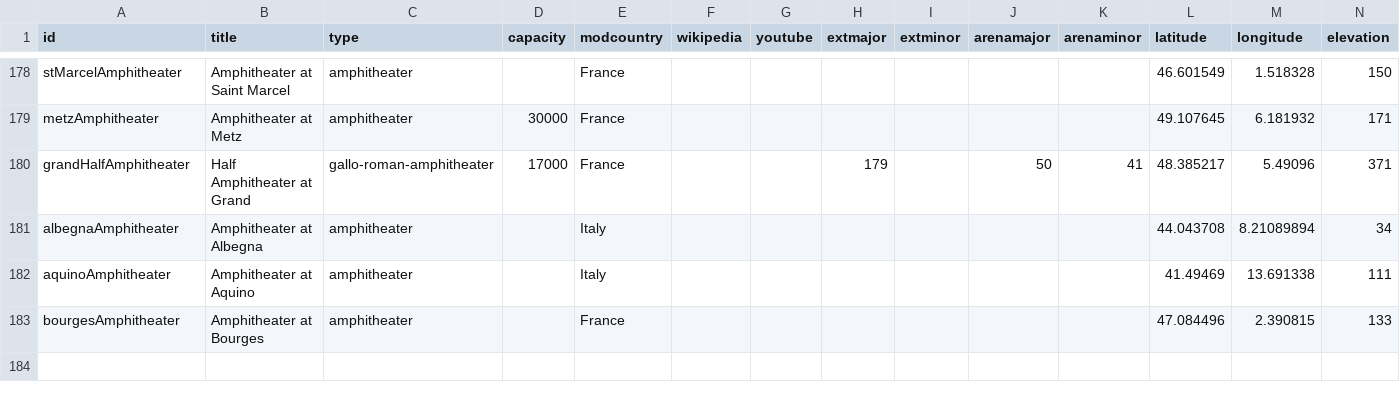
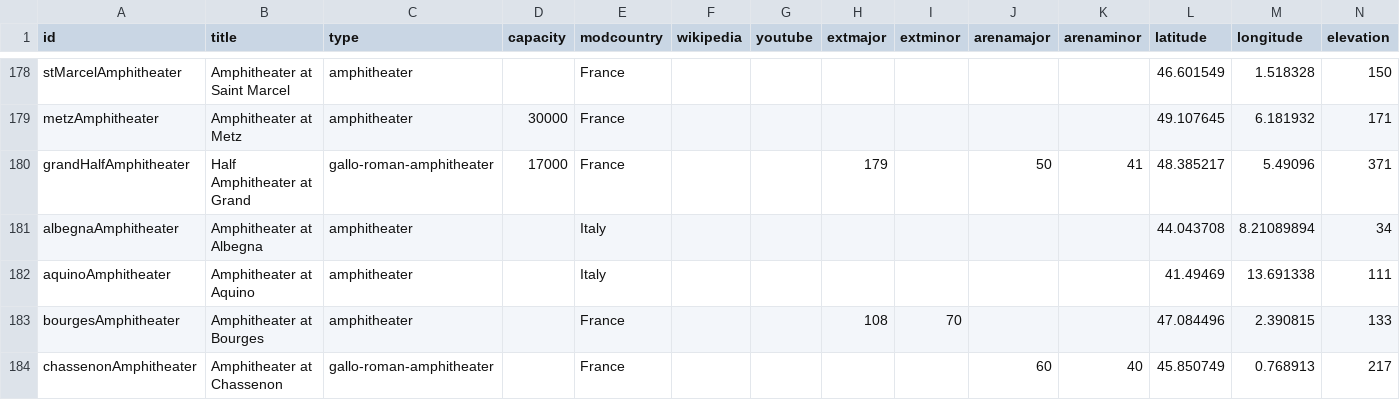
Before and after one commit to sfsheath/roman-amphitheaters, a CSV file: roman-amphitheaters.csv, drawn as a sheet; only a part is shown, gaps mark what is left out.

```diff
--- a/roman-amphitheaters.csv
+++ b/roman-amphitheaters.csv
@@ -182,2 +182,3 @@ id,title,type,capacity,modcountry,wikipedia,youtube,extmajor,extminor,arenamajor
 "aquinoAmphitheater","Amphitheater at Aquino","amphitheater",,"Italy",,,,,,,41.49469,13.691338,111
-"bourgesAmphitheater","Amphitheater at Bourges","amphitheater",,"France",,,,,,,47.084496,2.390815,133
+"bourgesAmphitheater","Amphitheater at Bourges","amphitheater",,"France",,,108,70,,,47.084496,2.390815,133
+"chassenonAmphitheater","Amphitheater at Chassenon","gallo-roman-amphitheater",,"France",,,,,60,40,45.850749,0.768913,217
```
Also changed, not shown: 4 other files.
